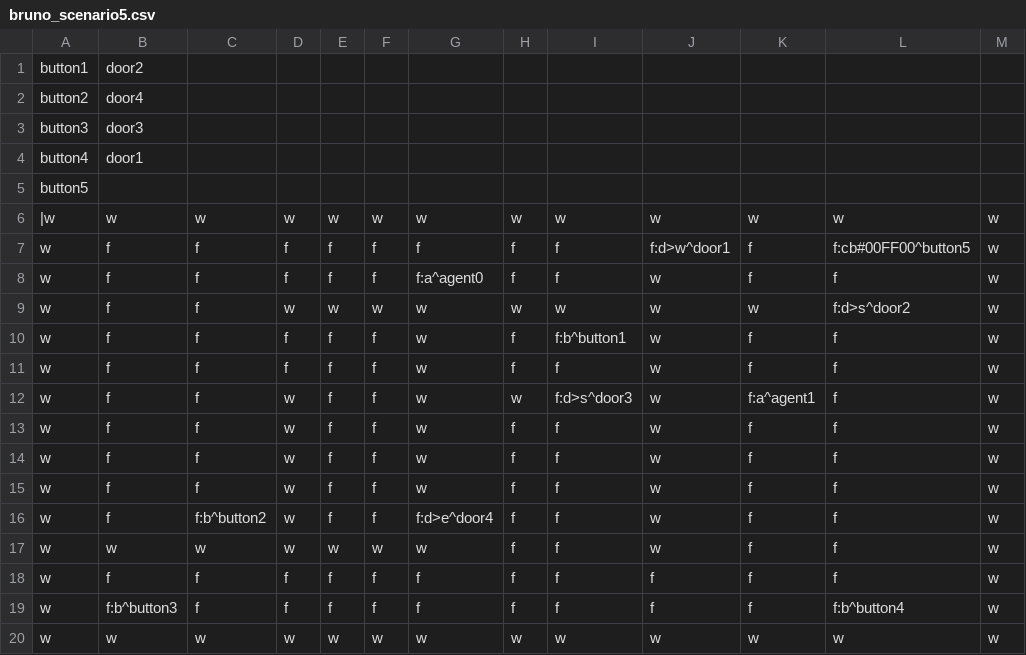
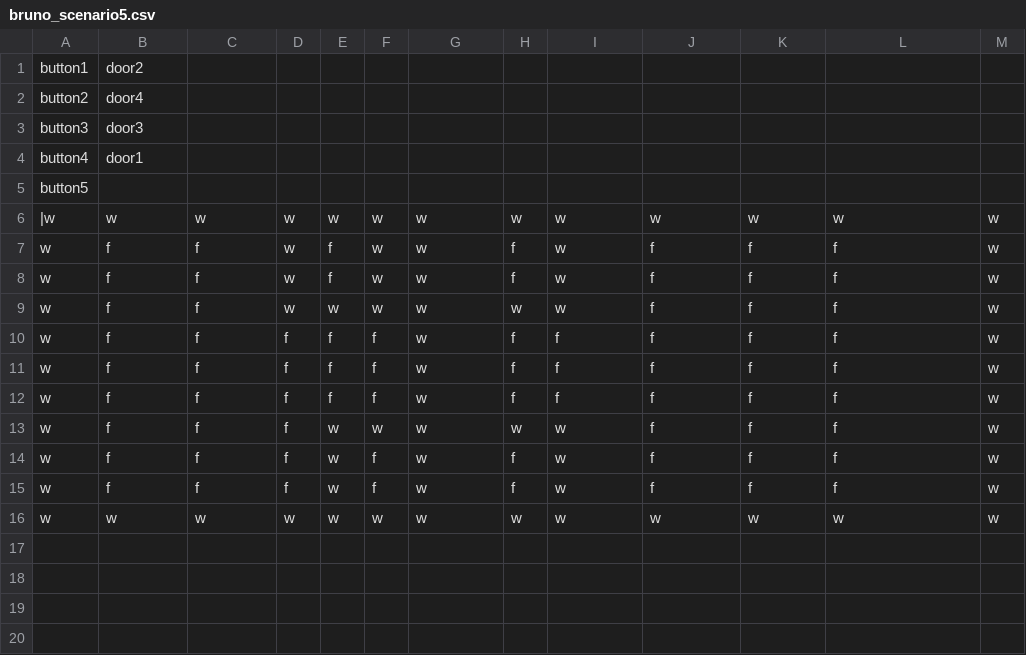
Before and after one commit to carreirabruno/Dissertation_BrunoCarreira_iv4XR, a CSV file: target/test-classes/levels/bruno_scenario5.csv, drawn as a sheet.

Commit message:
hash Trasition table done
Early stop dentro da transition

```diff
--- a/target/test-classes/levels/bruno_scenario5.csv
+++ b/target/test-classes/levels/bruno_scenario5.csv
@@ -6,15 +6,11 @@ button5,,,,,,,,,,
 |w,w,w,w,w,w,w,w,w,w,w,w,w
-w,f,f,f,f,f,f,f,f,f:d>w^door1,f,f:cb#00FF00^button5,w
-w,f,f,f,f,f,f:a^agent0,f,f,w,f,f,w
-w,f,f,w,w,w,w,w,w,w,w,f:d>s^door2,w
-w,f,f,f,f,f,w,f,f:b^button1,w,f,f,w
-w,f,f,f,f,f,w,f,f,w,f,f,w
-w,f,f,w,f,f,w,w,f:d>s^door3,w,f:a^agent1,f,w
-w,f,f,w,f,f,w,f,f,w,f,f,w
-w,f,f,w,f,f,w,f,f,w,f,f,w
-w,f,f,w,f,f,w,f,f,w,f,f,w
-w,f,f:b^button2,w,f,f,f:d>e^door4,f,f,w,f,f,w
-w,w,w,w,w,w,w,f,f,w,f,f,w
-w,f,f,f,f,f,f,f,f,f,f,f,w
-w,f:b^button3,f,f,f,f,f,f,f,f,f,f:b^button4,w
+w,f,f,w,f,w,w,f,w,f,f,f,w
+w,f,f,w,f,w,w,f,w,f,f,f,w
+w,f,f,w,w,w,w,w,w,f,f,f,w
+w,f,f,f,f,f,w,f,f,f,f,f,w
+w,f,f,f,f,f,w,f,f,f,f,f,w
+w,f,f,f,f,f,w,f,f,f,f,f,w
+w,f,f,f,w,w,w,w,w,f,f,f,w
+w,f,f,f,w,f,w,f,w,f,f,f,w
+w,f,f,f,w,f,w,f,w,f,f,f,w
 w,w,w,w,w,w,w,w,w,w,w,w,w
```
Also changed, not shown: 13 other files.
